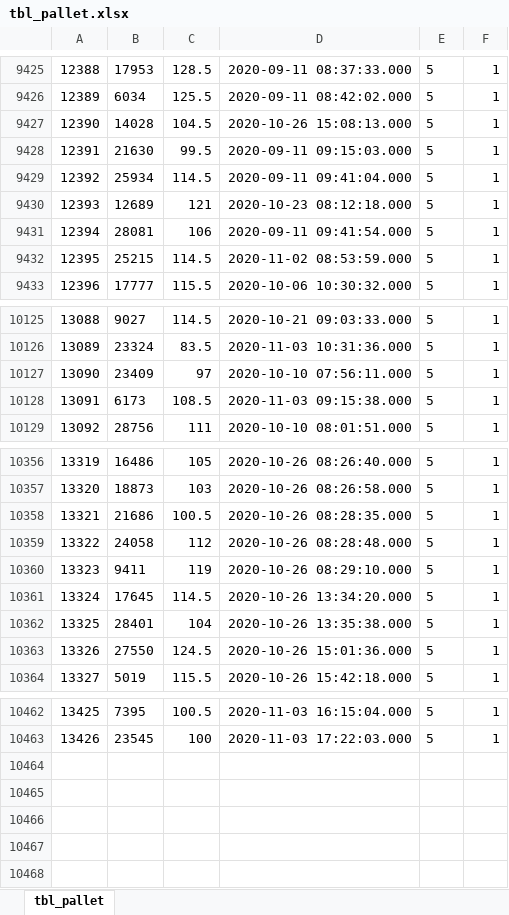
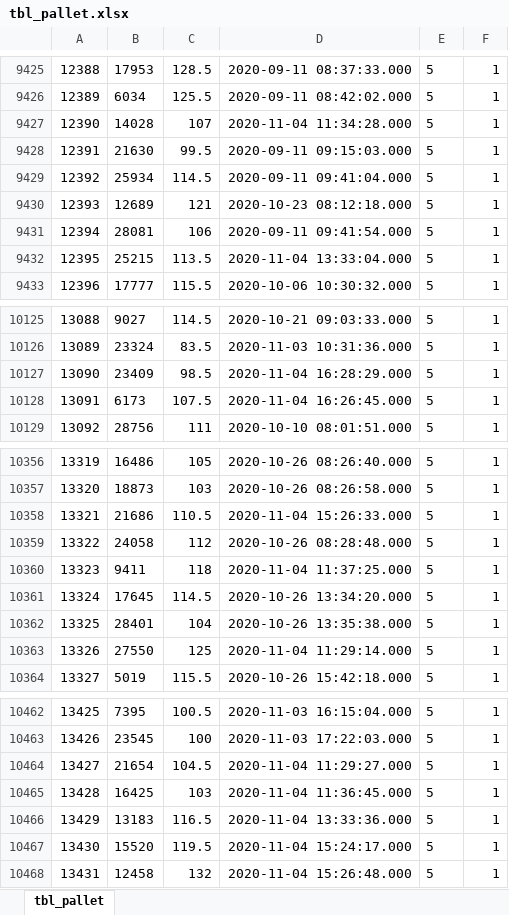
Before and after one commit to msyaifulislam99/sja-migration, an Excel workbook: excels/tbl_pallet.xlsx, sheet tbl_pallet, drawn as a sheet; only a part is shown, gaps mark what is left out; values as stored, in another font and other column widths than the file's, no borders; the diff covers the shown part only; the diff names each change by its address in the sheet, - before the commit and + after, or states it on an @@ line.

```diff
--- a/excels/tbl_pallet.xlsx (sheet tbl_pallet)
+++ b/excels/tbl_pallet.xlsx (sheet tbl_pallet)
-C9427: 104.5
+C9427: 107
-D9427: 2020-10-26 15:08:13.000
+D9427: 2020-11-04 11:34:28.000
-C9432: 114.5
+C9432: 113.5
-D9432: 2020-11-02 08:53:59.000
+D9432: 2020-11-04 13:33:04.000
-C10127: 97
+C10127: 98.5
-D10127: 2020-10-10 07:56:11.000
+D10127: 2020-11-04 16:28:29.000
-C10128: 108.5
+C10128: 107.5
-D10128: 2020-11-03 09:15:38.000
+D10128: 2020-11-04 16:26:45.000
-C10358: 100.5
+C10358: 110.5
-D10358: 2020-10-26 08:28:35.000
+D10358: 2020-11-04 15:26:33.000
-C10360: 119
+C10360: 118
-D10360: 2020-10-26 08:29:10.000
+D10360: 2020-11-04 11:37:25.000
-C10363: 124.5
+C10363: 125
-D10363: 2020-10-26 15:01:36.000
+D10363: 2020-11-04 11:29:14.000
+row 10464: 13427 | 21654 | 104.5 | 2020-11-04 11:29:27.000 | 5 | 1
+row 10465: 13428 | 16425 | 103 | 2020-11-04 11:36:45.000 | 5 | 1
+row 10466: 13429 | 13183 | 116.5 | 2020-11-04 13:33:36.000 | 5 | 1
+row 10467: 13430 | 15520 | 119.5 | 2020-11-04 15:24:17.000 | 5 | 1
+row 10468: 13431 | 12458 | 132 | 2020-11-04 15:26:48.000 | 5 | 1
```
Also changed, not shown: 84 edited cells elsewhere in this sheet, excels/tbl_gudang.xlsx, excels/tbl_gula_detail.xlsx, 12 other files.
